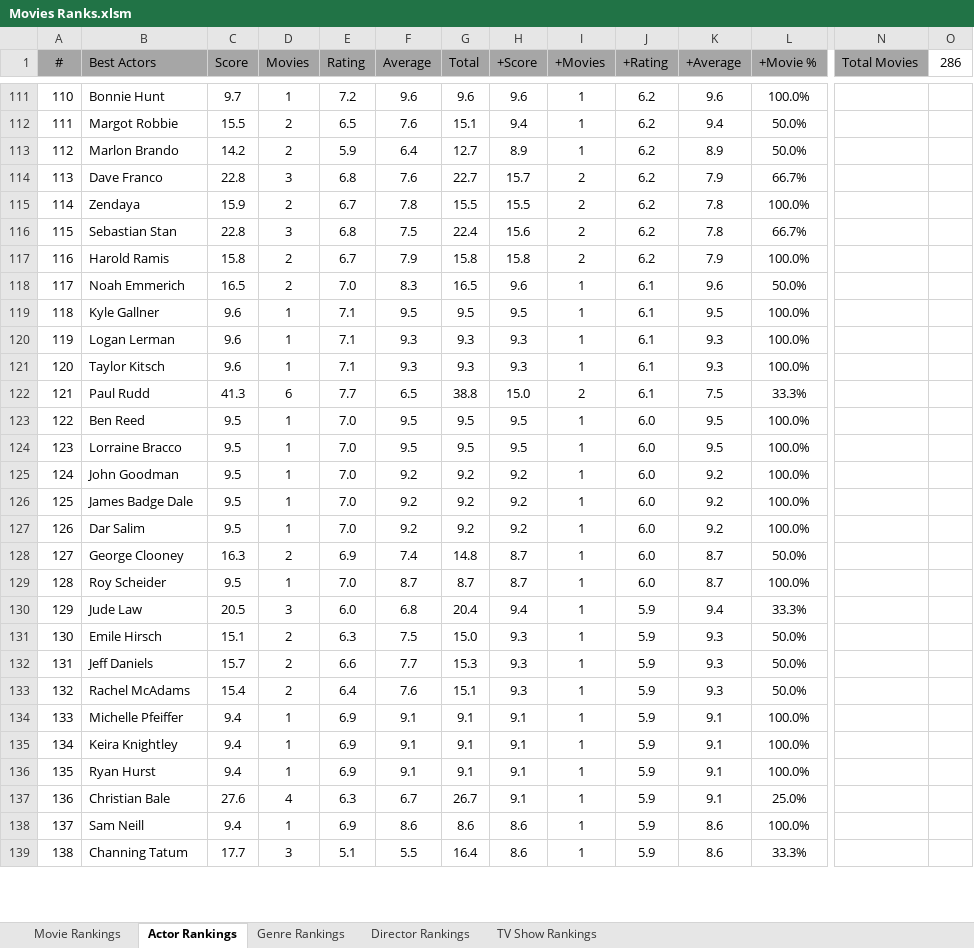
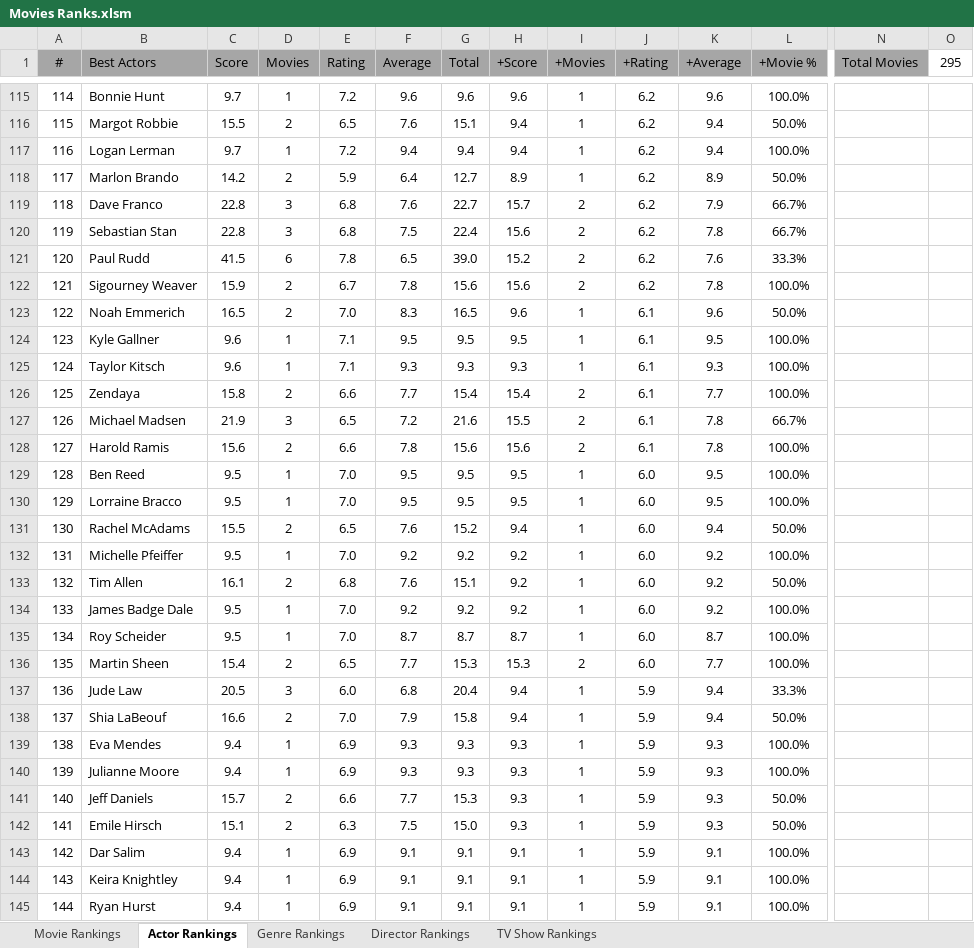
Before and after one commit to TylerGrossi/Movie-Rankings, an Excel workbook: Movies Ranks.xlsm, sheet Actor Rankings, drawn as a sheet; only a part is shown, gaps mark what is left out; the shorter side is filled out with more unchanged rows; values as stored, in another font and other column widths than the file's, no borders; charts and pictures not drawn; removed rows and columns are numbered as before the commit, all else as after; rows hold the shown columns only; the diff covers the shown part only; the diff names each change by its address in the sheet, - before the commit and + after, or states it on an @@ line.

```diff
--- a/Movies Ranks.xlsm (sheet Actor Rankings)
+++ b/Movies Ranks.xlsm (sheet Actor Rankings)
-O1: 286
+O1: 295
@@ column A (#) renumbered from row 2 down @@
+row 117: 116 | Logan Lerman | 9.7 | 1 | 7.2 | 9.4 | 9.4 | 9.4 | 1 | 6.2 | 9.4 | 100.0%
-row 115: 114 | Zendaya | 15.9 | 2 | 6.7 | 7.8 | 15.5 | 15.5 | 2 | 6.2 | 7.8 | 100.0%
-row 117: 116 | Harold Ramis | 15.8 | 2 | 6.7 | 7.9 | 15.8 | 15.8 | 2 | 6.2 | 7.9 | 100.0%
+row 121: 120 | Paul Rudd | 41.5 | 6 | 7.8 | 6.5 | 39.0 | 15.2 | 2 | 6.2 | 7.6 | 33.3%
+row 122: 121 | Sigourney Weaver | 15.9 | 2 | 6.7 | 7.8 | 15.6 | 15.6 | 2 | 6.2 | 7.8 | 100.0%
-row 120: 119 | Logan Lerman | 9.6 | 1 | 7.1 | 9.3 | 9.3 | 9.3 | 1 | 6.1 | 9.3 | 100.0%
-row 122: 121 | Paul Rudd | 41.3 | 6 | 7.7 | 6.5 | 38.8 | 15.0 | 2 | 6.1 | 7.5 | 33.3%
+row 126: 125 | Zendaya | 15.8 | 2 | 6.6 | 7.7 | 15.4 | 15.4 | 2 | 6.1 | 7.7 | 100.0%
+row 127: 126 | Michael Madsen | 21.9 | 3 | 6.5 | 7.2 | 21.6 | 15.5 | 2 | 6.1 | 7.8 | 66.7%
+row 128: 127 | Harold Ramis | 15.6 | 2 | 6.6 | 7.8 | 15.6 | 15.6 | 2 | 6.1 | 7.8 | 100.0%
+row 131: 130 | Rachel McAdams | 15.5 | 2 | 6.5 | 7.6 | 15.2 | 9.4 | 1 | 6.0 | 9.4 | 50.0%
-B132 (Best Actors): John Goodman
+B132 (Best Actors): Michelle Pfeiffer
+row 133: 132 | Tim Allen | 16.1 | 2 | 6.8 | 7.6 | 15.1 | 9.2 | 1 | 6.0 | 9.2 | 50.0%
-row 127: 126 | Dar Salim | 9.5 | 1 | 7.0 | 9.2 | 9.2 | 9.2 | 1 | 6.0 | 9.2 | 100.0%
-row 128: 127 | George Clooney | 16.3 | 2 | 6.9 | 7.4 | 14.8 | 8.7 | 1 | 6.0 | 8.7 | 50.0%
+row 136: 135 | Martin Sheen | 15.4 | 2 | 6.5 | 7.7 | 15.3 | 15.3 | 2 | 6.0 | 7.7 | 100.0%
+row 138: 137 | Shia LaBeouf | 16.6 | 2 | 7.0 | 7.9 | 15.8 | 9.4 | 1 | 5.9 | 9.4 | 50.0%
+row 139: 138 | Eva Mendes | 9.4 | 1 | 6.9 | 9.3 | 9.3 | 9.3 | 1 | 5.9 | 9.3 | 100.0%
+row 140: 139 | Julianne Moore | 9.4 | 1 | 6.9 | 9.3 | 9.3 | 9.3 | 1 | 5.9 | 9.3 | 100.0%
@@ row 132 moved to row 141: 140 @@
-row 133: 132 | Rachel McAdams | 15.4 | 2 | 6.4 | 7.6 | 15.1 | 9.3 | 1 | 5.9 | 9.3 | 50.0%
-B143 (Best Actors): Michelle Pfeiffer
+B143 (Best Actors): Dar Salim
```
Also changed, not shown: 54 added rows, 41 removed rows, 10 moved rows and 133 edited cells elsewhere in this sheet, sheet Movie Rankings, sheet Director Rankings, sheet Genre Rankings, formulas that keep their value, 5 other files.
